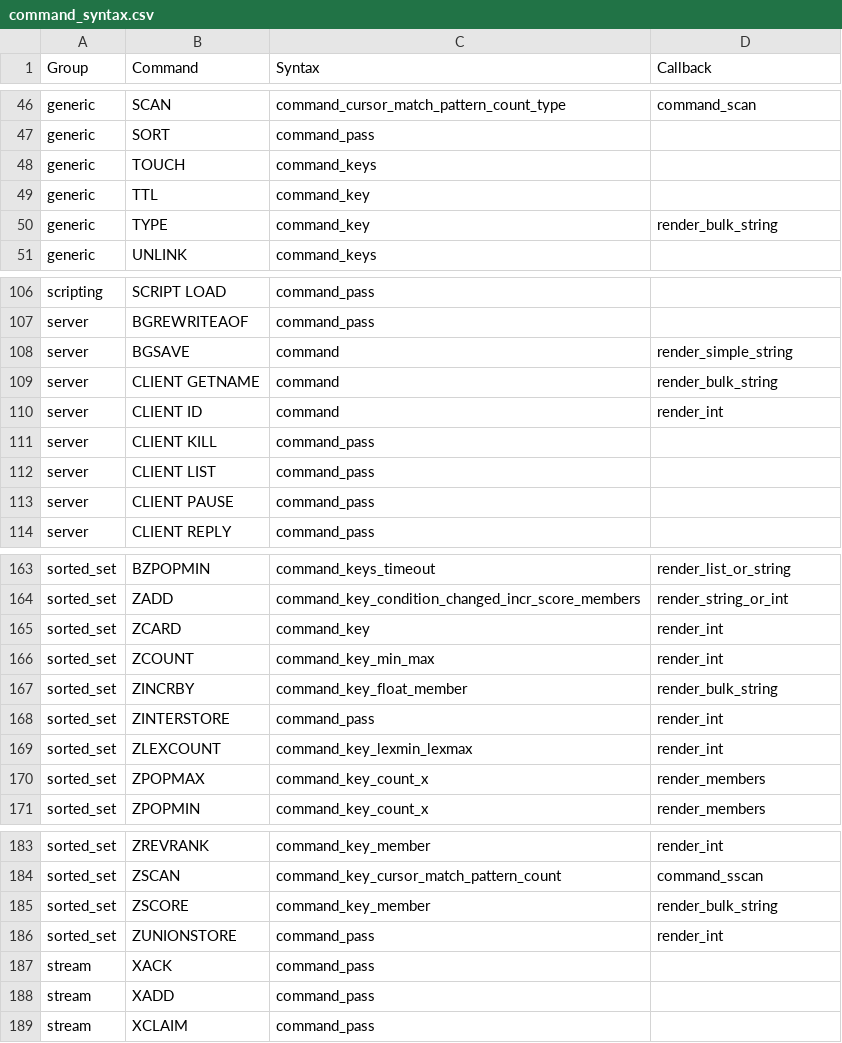
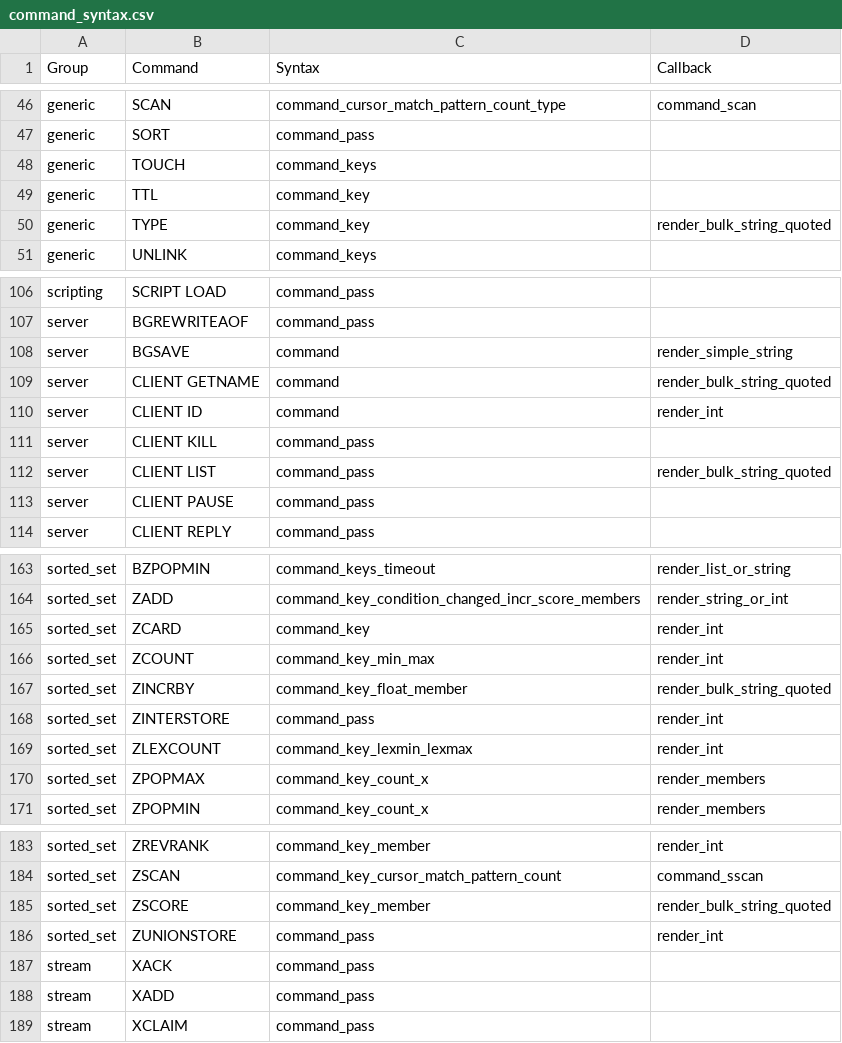
Before and after one commit to laixintao/iredis, a CSV file: iredis/data/command_syntax.csv, drawn as a sheet; only a part is shown, gaps mark what is left out; the diff covers the shown part only.

Commit message:
add non quoted string render

```diff
--- a/iredis/data/command_syntax.csv
+++ b/iredis/data/command_syntax.csv
@@ -49,3 +49,3 @@ generic,TOUCH,command_keys,
 generic,TTL,command_key,
-generic,TYPE,command_key,render_bulk_string
+generic,TYPE,command_key,render_bulk_string_quoted
 generic,UNLINK,command_keys,
@@ -108,6 +108,6 @@ server,BGREWRITEAOF,command_pass,
 server,BGSAVE,command,render_simple_string
-server,CLIENT GETNAME,command,render_bulk_string
+server,CLIENT GETNAME,command,render_bulk_string_quoted
 server,CLIENT ID,command,render_int
 server,CLIENT KILL,command_pass,
-server,CLIENT LIST,command_pass,
+server,CLIENT LIST,command_pass,render_bulk_string_quoted
 server,CLIENT PAUSE,command_pass,
@@ -166,3 +166,3 @@ sorted_set,ZCARD,command_key,render_int
 sorted_set,ZCOUNT,command_key_min_max,render_int
-sorted_set,ZINCRBY,command_key_float_member,render_bulk_string
+sorted_set,ZINCRBY,command_key_float_member,render_bulk_string_quoted
 sorted_set,ZINTERSTORE,command_pass,render_int
@@ -184,3 +184,3 @@ sorted_set,ZREVRANK,command_key_member,render_int
 sorted_set,ZSCAN,command_key_cursor_match_pattern_count,command_sscan
-sorted_set,ZSCORE,command_key_member,render_bulk_string
+sorted_set,ZSCORE,command_key_member,render_bulk_string_quoted
 sorted_set,ZUNIONSTORE,command_pass,render_int
```
Also changed, not shown: 19 edited cells elsewhere in this file, 2 other files.
